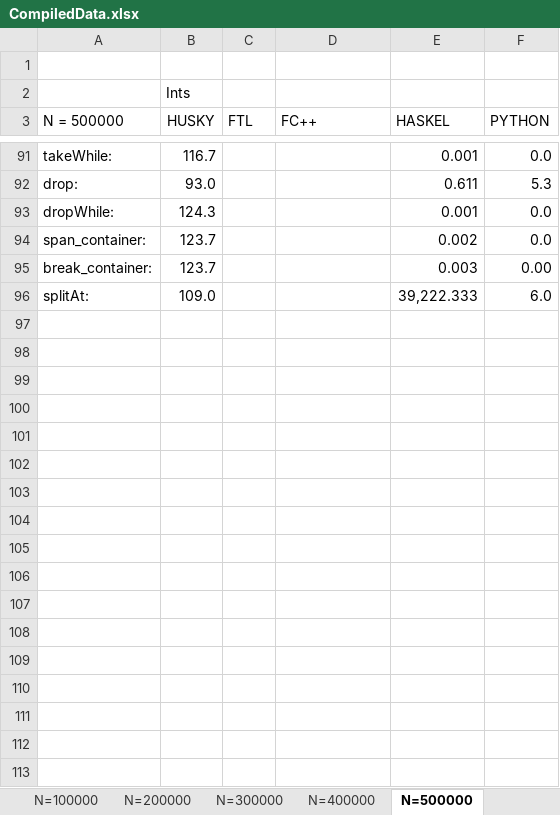
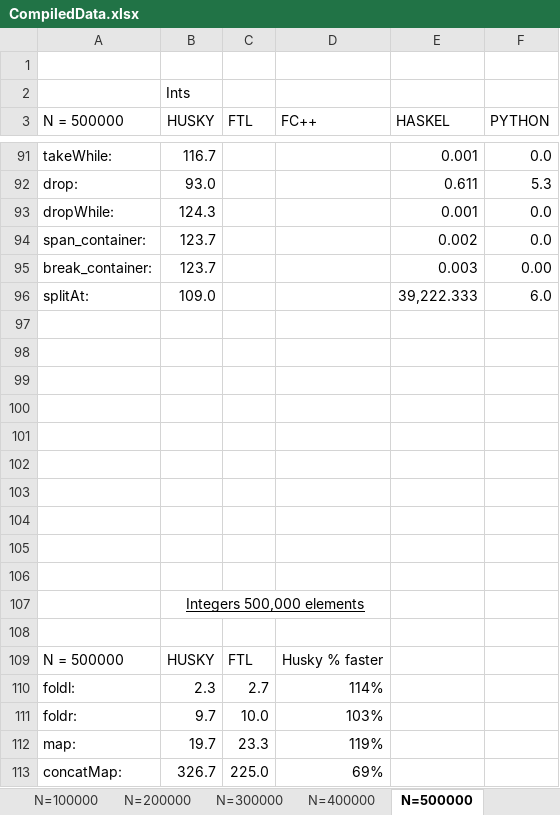
Before and after one commit to larissapassos/Husky, an Excel workbook: DataCompilation/CompiledData.xlsx, sheet N=500000, drawn as a sheet; only a part is shown, gaps mark what is left out; values as stored, in another font and other column widths than the file's, no borders; charts and pictures not drawn; the diff covers the shown part only; the diff names each change by its address in the sheet, - before the commit and + after, or states it on an @@ line.

```diff
--- a/DataCompilation/CompiledData.xlsx (sheet N=500000)
+++ b/DataCompilation/CompiledData.xlsx (sheet N=500000)
+row 97: (empty)
+row 98: (empty)
+row 99: (empty)
+row 100: (empty)
+row 101: (empty)
+row 102: (empty)
+row 103: (empty)
+row 104: (empty)
+row 105: (empty)
+row 106: (empty)
+row 107:  | Integers 500,000 elements
+row 108: (empty)
+row 109: N = 500000 | HUSKY | FTL | Husky % faster
+row 110: foldl: | 2.3 | 2.7 | 114%
+row 111: foldr: | 9.7 | 10.0 | 103%
+row 112: map: | 19.7 | 23.3 | 119%
+row 113: concatMap: | 326.7 | 225.0 | 69%
```
Also changed, not shown: 24 added rows elsewhere in this sheet, sheet FC++ 100000, charts or pictures, 1 other file.
